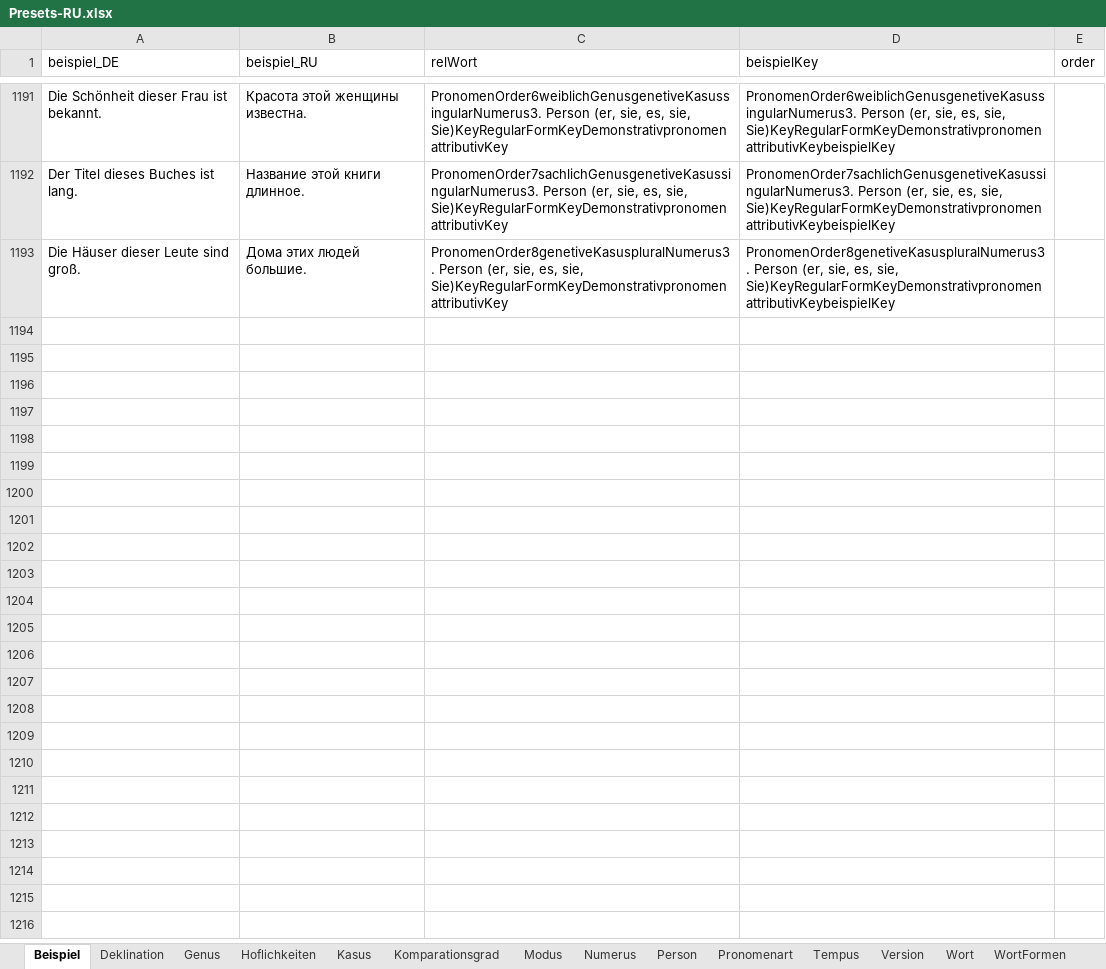
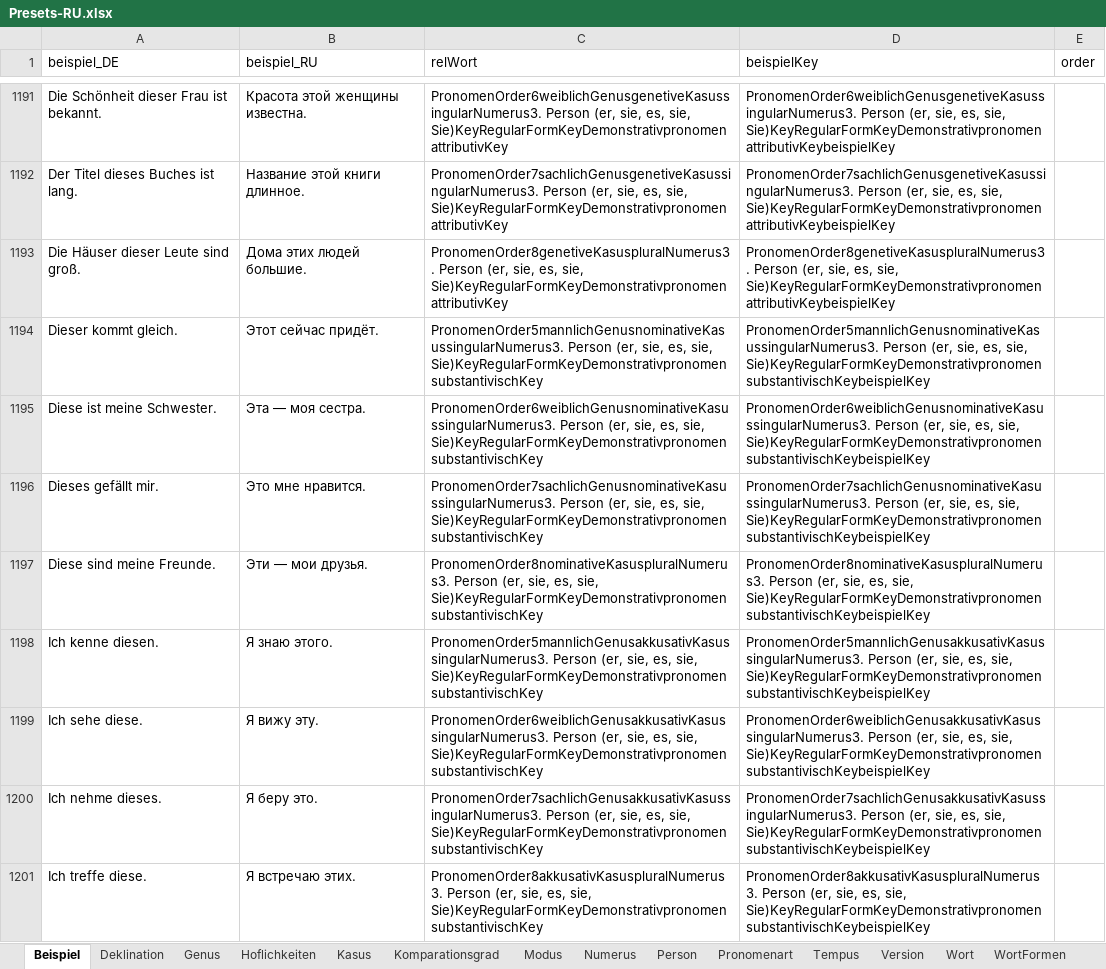
Before and after one commit to AdvancedResearches/AutoLehrer, an Excel workbook: Presets preparation/Presets-RU.xlsx, sheet Beispiel, drawn as a sheet; only a part is shown, gaps mark what is left out; values as stored, in another font and other column widths than the file's, no borders; table styles not drawn; the diff covers the shown part only; the diff names each change by its address in the sheet, - before the commit and + after, or states it on an @@ line.

Commit message:
1.0.7.0: Pronomens - demonstrativ pronomen substantiv

```diff
--- a/Presets preparation/Presets-RU.xlsx (sheet Beispiel)
+++ b/Presets preparation/Presets-RU.xlsx (sheet Beispiel)
+row 1194: Dieser kommt gleich. | Этот сейчас придёт. | PronomenOrder5mannlichGenusnominativeKasussingularNumerus3. Person (er, sie, es, sie, Sie)KeyRegularFormKeyDemonstrativpronomen substantivischKey | PronomenOrder5mannlichGenusnominativeKasussingularNumerus3. Person (er, sie, es, sie, Sie)KeyRegularFormKeyDemonstrativpronomen substantivischKeybeispielKey
+row 1195: Diese ist meine Schwester. | Эта — моя сестра. | PronomenOrder6weiblichGenusnominativeKasussingularNumerus3. Person (er, sie, es, sie, Sie)KeyRegularFormKeyDemonstrativpronomen substantivischKey | PronomenOrder6weiblichGenusnominativeKasussingularNumerus3. Person (er, sie, es, sie, Sie)KeyRegularFormKeyDemonstrativpronomen substantivischKeybeispielKey
+row 1196: Dieses gefällt mir. | Это мне нравится. | PronomenOrder7sachlichGenusnominativeKasussingularNumerus3. Person (er, sie, es, sie, Sie)KeyRegularFormKeyDemonstrativpronomen substantivischKey | PronomenOrder7sachlichGenusnominativeKasussingularNumerus3. Person (er, sie, es, sie, Sie)KeyRegularFormKeyDemonstrativpronomen substantivischKeybeispielKey
+row 1197: Diese sind meine Freunde. | Эти — мои друзья. | PronomenOrder8nominativeKasuspluralNumerus3. Person (er, sie, es, sie, Sie)KeyRegularFormKeyDemonstrativpronomen substantivischKey | PronomenOrder8nominativeKasuspluralNumerus3. Person (er, sie, es, sie, Sie)KeyRegularFormKeyDemonstrativpronomen substantivischKeybeispielKey
+row 1198: Ich kenne diesen. | Я знаю этого. | PronomenOrder5mannlichGenusakkusativKasussingularNumerus3. Person (er, sie, es, sie, Sie)KeyRegularFormKeyDemonstrativpronomen substantivischKey | PronomenOrder5mannlichGenusakkusativKasussingularNumerus3. Person (er, sie, es, sie, Sie)KeyRegularFormKeyDemonstrativpronomen substantivischKeybeispielKey
+row 1199: Ich sehe diese. | Я вижу эту. | PronomenOrder6weiblichGenusakkusativKasussingularNumerus3. Person (er, sie, es, sie, Sie)KeyRegularFormKeyDemonstrativpronomen substantivischKey | PronomenOrder6weiblichGenusakkusativKasussingularNumerus3. Person (er, sie, es, sie, Sie)KeyRegularFormKeyDemonstrativpronomen substantivischKeybeispielKey
+row 1200: Ich nehme dieses. | Я беру это. | PronomenOrder7sachlichGenusakkusativKasussingularNumerus3. Person (er, sie, es, sie, Sie)KeyRegularFormKeyDemonstrativpronomen substantivischKey | PronomenOrder7sachlichGenusakkusativKasussingularNumerus3. Person (er, sie, es, sie, Sie)KeyRegularFormKeyDemonstrativpronomen substantivischKeybeispielKey
+row 1201: Ich treffe diese. | Я встречаю этих. | PronomenOrder8akkusativKasuspluralNumerus3. Person (er, sie, es, sie, Sie)KeyRegularFormKeyDemonstrativpronomen substantivischKey | PronomenOrder8akkusativKasuspluralNumerus3. Person (er, sie, es, sie, Sie)KeyRegularFormKeyDemonstrativpronomen substantivischKeybeispielKey
```
Also changed, not shown: 8 added rows elsewhere in this sheet, sheet Wort, sheet Version, 3 other files.
